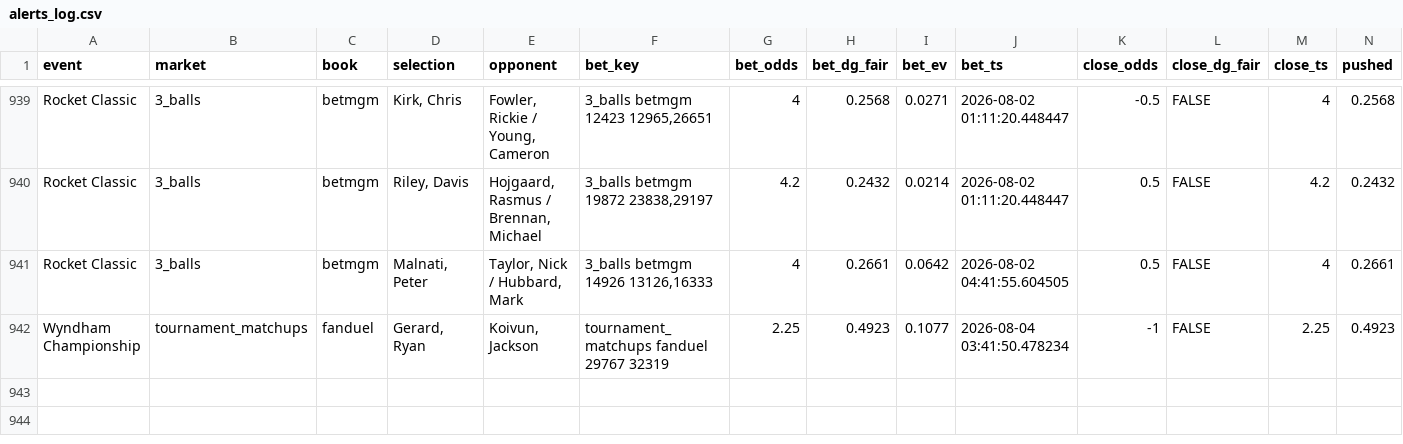
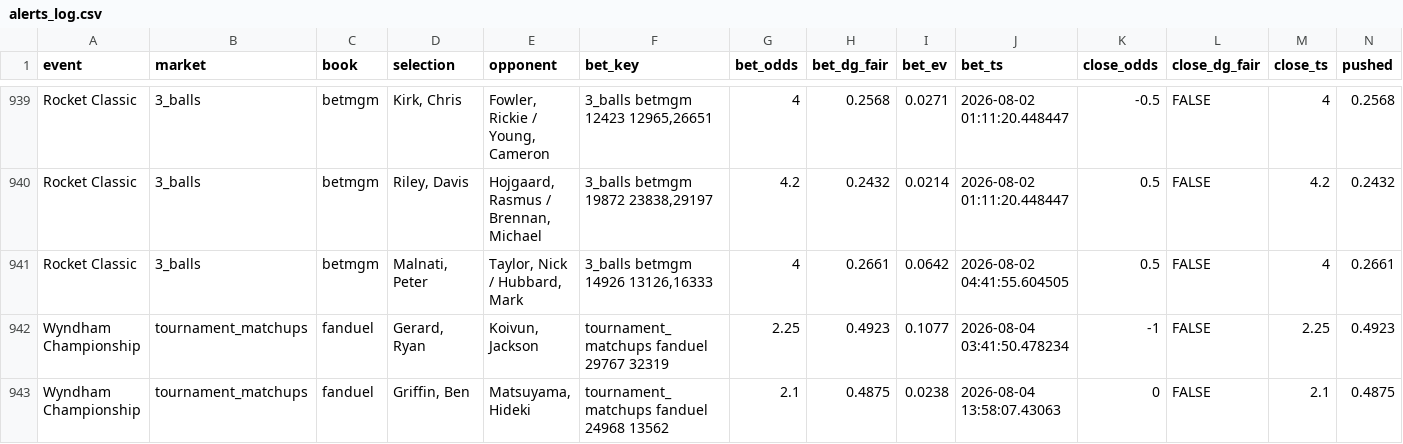
Before and after one commit to lucas-diehl/evbetting, a CSV file: golf_picks/alerts_log.csv, drawn as a sheet; only a part is shown, gaps mark what is left out; rows hold the shown columns only; the diff names each change by its address in the sheet, - before the commit and + after, or states it on an @@ line.

```diff
--- a/golf_picks/alerts_log.csv
+++ b/golf_picks/alerts_log.csv
+row 943: Wyndham Championship | tournament_matchups | fanduel | Griffin, Ben | Matsuyama, Hideki | tournament_matchups fanduel 24968 13562 | 2.1 | 0.4875 | 0.0238 | 2026-08-04 13:58:07.43063 | 0 | FALSE | 2.1 | 0.4875
```
Also changed, not shown: 1 other file.
